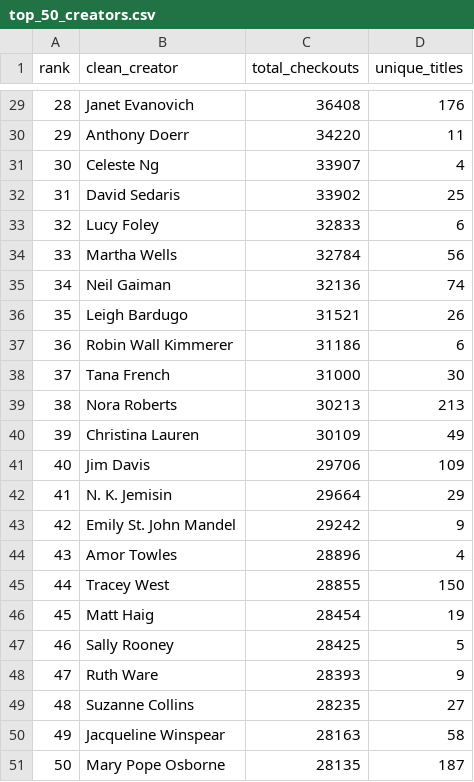
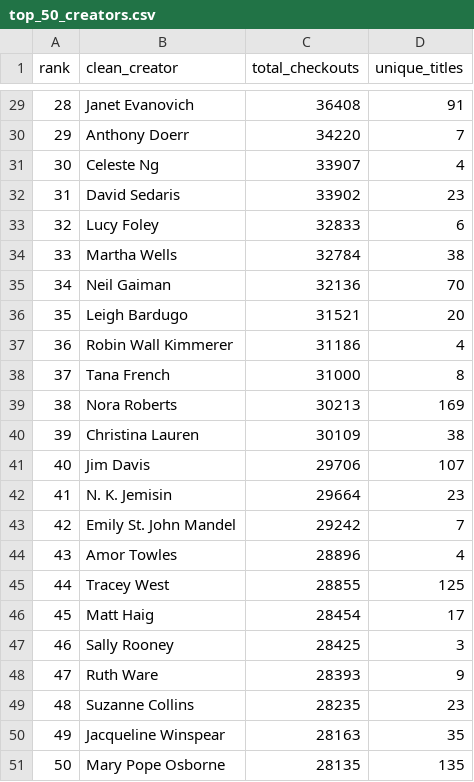
Before and after one commit to Vardhini-sirla/library-analytics-seattle, a CSV file: Output/top_50_creators.csv, drawn as a sheet; only a part is shown, gaps mark what is left out; the diff covers the shown part only.

```diff
--- a/Output/top_50_creators.csv
+++ b/Output/top_50_creators.csv
@@ -29,23 +29,23 @@ rank,clean_creator,total_checkouts,unique_titles
-28,Janet Evanovich,36408,176
-29,Anthony Doerr,34220,11
+28,Janet Evanovich,36408,91
+29,Anthony Doerr,34220,7
 30,Celeste Ng,33907,4
-31,David Sedaris,33902,25
+31,David Sedaris,33902,23
 32,Lucy Foley,32833,6
-33,Martha Wells,32784,56
-34,Neil Gaiman,32136,74
-35,Leigh Bardugo,31521,26
-36,Robin Wall Kimmerer,31186,6
-37,Tana French,31000,30
-38,Nora Roberts,30213,213
-39,Christina Lauren,30109,49
-40,Jim Davis,29706,109
-41,N. K. Jemisin,29664,29
-42,Emily St. John Mandel,29242,9
+33,Martha Wells,32784,38
+34,Neil Gaiman,32136,70
+35,Leigh Bardugo,31521,20
+36,Robin Wall Kimmerer,31186,4
+37,Tana French,31000,8
+38,Nora Roberts,30213,169
+39,Christina Lauren,30109,38
+40,Jim Davis,29706,107
+41,N. K. Jemisin,29664,23
+42,Emily St. John Mandel,29242,7
 43,Amor Towles,28896,4
-44,Tracey West,28855,150
-45,Matt Haig,28454,19
-46,Sally Rooney,28425,5
+44,Tracey West,28855,125
+45,Matt Haig,28454,17
+46,Sally Rooney,28425,3
 47,Ruth Ware,28393,9
-48,Suzanne Collins,28235,27
-49,Jacqueline Winspear,28163,58
-50,Mary Pope Osborne,28135,187
+48,Suzanne Collins,28235,23
+49,Jacqueline Winspear,28163,35
+50,Mary Pope Osborne,28135,135
```
Also changed, not shown: 26 edited cells elsewhere in this file, Output/top_100_titles.csv, 3 other files.
